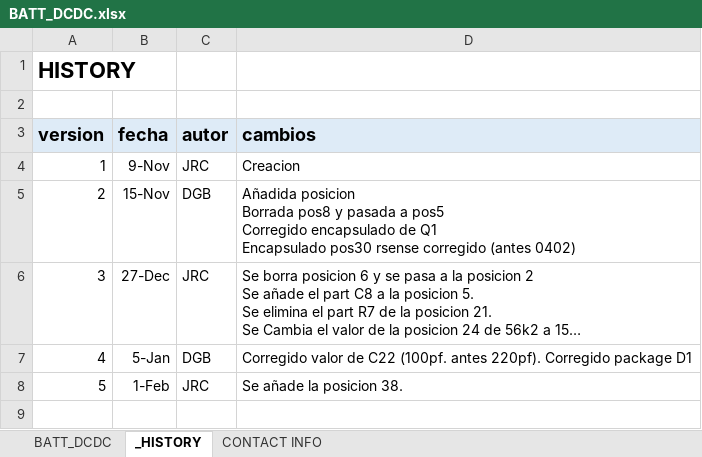
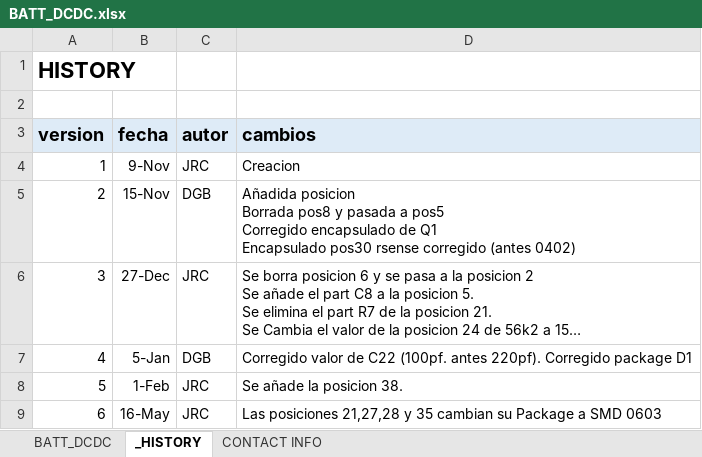
Before and after one commit to MSTKMAD/battery-pack, an Excel workbook: 02.HARDWARE/V2-ROVER R-1/02.BOM/BATT_DCDC.xlsx, sheet _HISTORY, drawn as a sheet; long unchanged cells end in …; values as stored, in another font and other column widths than the file's, no borders; the diff names each change by its address in the sheet, - before the commit and + after, or states it on an @@ line.

```diff
--- a/02.HARDWARE/V2-ROVER R-1/02.BOM/BATT_DCDC.xlsx (sheet _HISTORY)
+++ b/02.HARDWARE/V2-ROVER R-1/02.BOM/BATT_DCDC.xlsx (sheet _HISTORY)
+row 9: 6 | 16-May | JRC | Las posiciones 21,27,28 y 35 cambian su Package a SMD 0603
```
Also changed, not shown: sheet BATT_DCDC.
